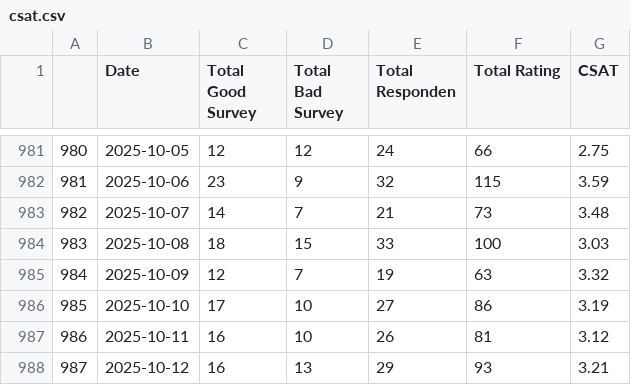
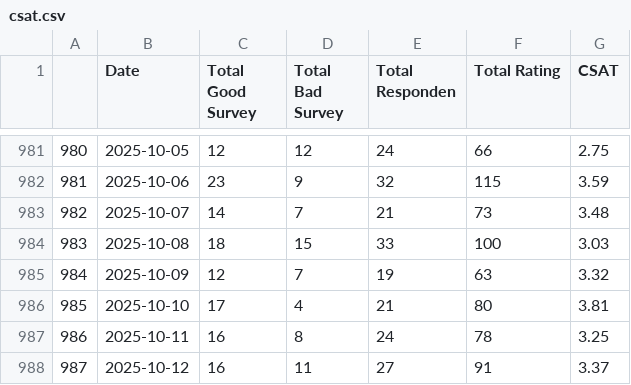
Before and after one commit to OzyPrazuganda/ai_dashboard, a CSV file: dataset_kula/csat.csv, drawn as a sheet; only a part is shown, gaps mark what is left out.

```diff
--- a/dataset_kula/csat.csv
+++ b/dataset_kula/csat.csv
@@ -985,4 +985,4 @@
 984,2025-10-09,12,7,19,63,3.32
-985,2025-10-10,17,10,27,86,3.19
-986,2025-10-11,16,10,26,81,3.12
-987,2025-10-12,16,13,29,93,3.21
+985,2025-10-10,17,4,21,80,3.81
+986,2025-10-11,16,8,24,78,3.25
+987,2025-10-12,16,11,27,91,3.37
```
Also changed, not shown: dataset_kula/csat_takeout.csv, 12 other files.
